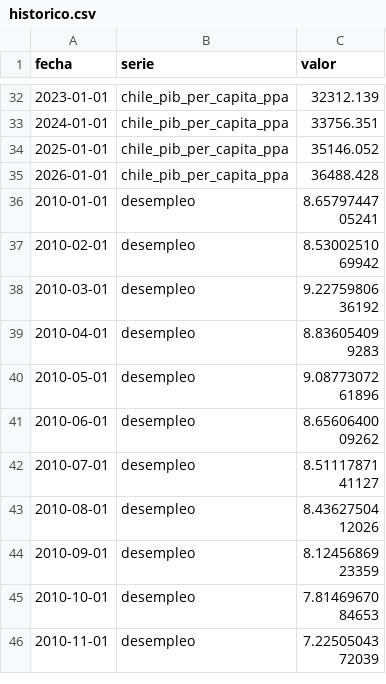
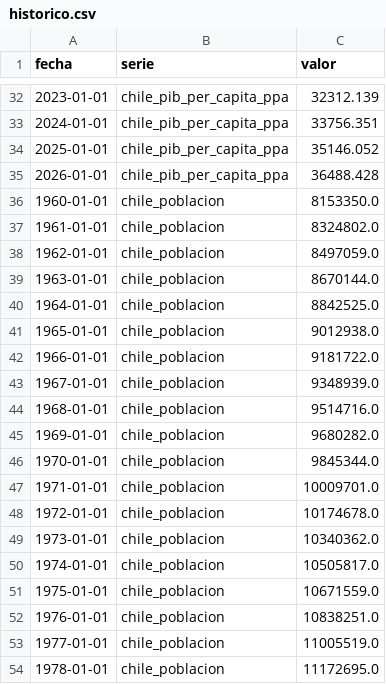
Before and after one commit to SebaM123/datos-economicos, a CSV file: data/historico.csv, drawn as a sheet; only a part is shown, gaps mark what is left out; the shorter side is filled out with more unchanged rows; the diff covers the shown part only; the diff names each change by its address in the sheet, - before the commit and + after, or states it on an @@ line.

```diff
--- a/data/historico.csv
+++ b/data/historico.csv
+row 36: 1960-01-01 | chile_poblacion | 8153350.0
+row 37: 1961-01-01 | chile_poblacion | 8324802.0
+row 38: 1962-01-01 | chile_poblacion | 8497059.0
+row 39: 1963-01-01 | chile_poblacion | 8670144.0
+row 40: 1964-01-01 | chile_poblacion | 8842525.0
+row 41: 1965-01-01 | chile_poblacion | 9012938.0
+row 42: 1966-01-01 | chile_poblacion | 9181722.0
+row 43: 1967-01-01 | chile_poblacion | 9348939.0
+row 44: 1968-01-01 | chile_poblacion | 9514716.0
+row 45: 1969-01-01 | chile_poblacion | 9680282.0
+row 46: 1970-01-01 | chile_poblacion | 9845344.0
+row 47: 1971-01-01 | chile_poblacion | 10009701.0
+row 48: 1972-01-01 | chile_poblacion | 10174678.0
+row 49: 1973-01-01 | chile_poblacion | 10340362.0
+row 50: 1974-01-01 | chile_poblacion | 10505817.0
+row 51: 1975-01-01 | chile_poblacion | 10671559.0
+row 52: 1976-01-01 | chile_poblacion | 10838251.0
+row 53: 1977-01-01 | chile_poblacion | 11005519.0
+row 54: 1978-01-01 | chile_poblacion | 11172695.0
```
Also changed, not shown: 47 added rows and 1 edited cell elsewhere in this file, 6 other files.
